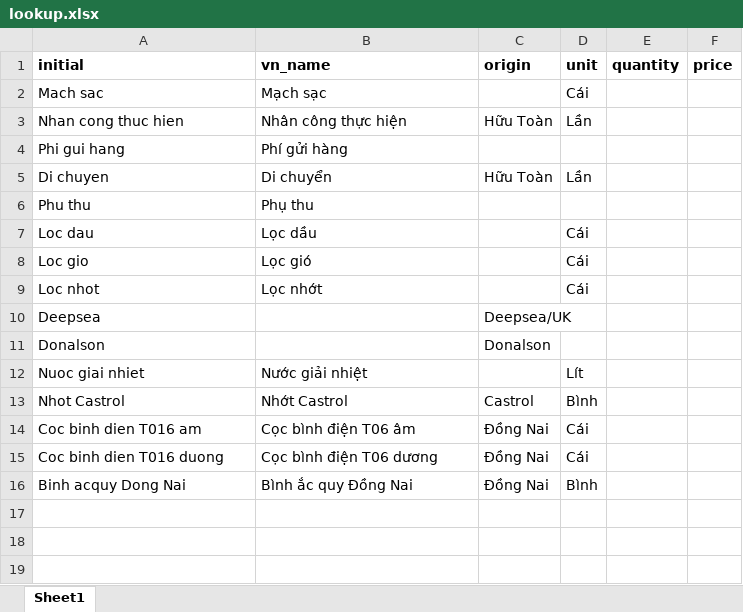
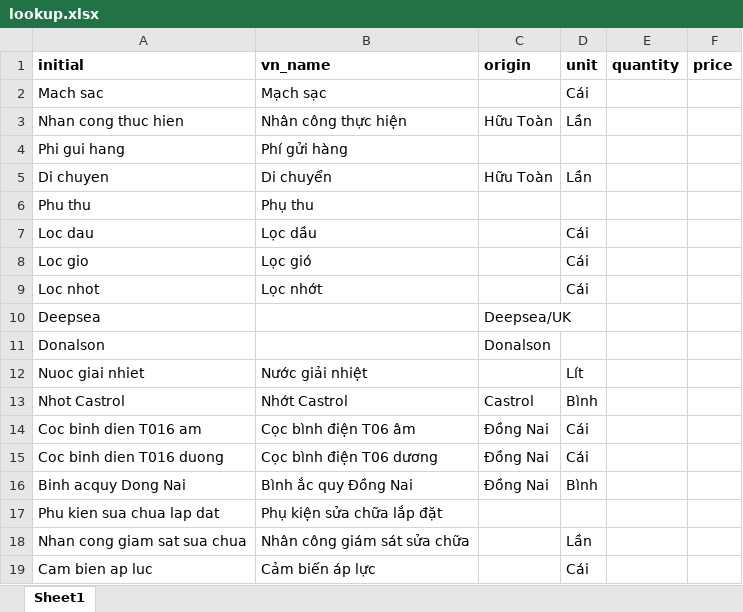
Before and after one commit to nuvita97/project-quotation, an Excel workbook: lookup.xlsx, sheet Sheet1, drawn as a sheet; values as stored, in another font and other column widths than the file's, no borders; the diff names each change by its address in the sheet, - before the commit and + after, or states it on an @@ line.

Commit message:
Updated

```diff
--- a/lookup.xlsx (sheet Sheet1)
+++ b/lookup.xlsx (sheet Sheet1)
+row 17: Phu kien sua chua lap dat | Phụ kiện sửa chữa lắp đặt
+row 18: Nhan cong giam sat sua chua | Nhân công giám sát sửa chữa |  | Lần
+row 19: Cam bien ap luc | Cảm biến áp lực |  | Cái
```
